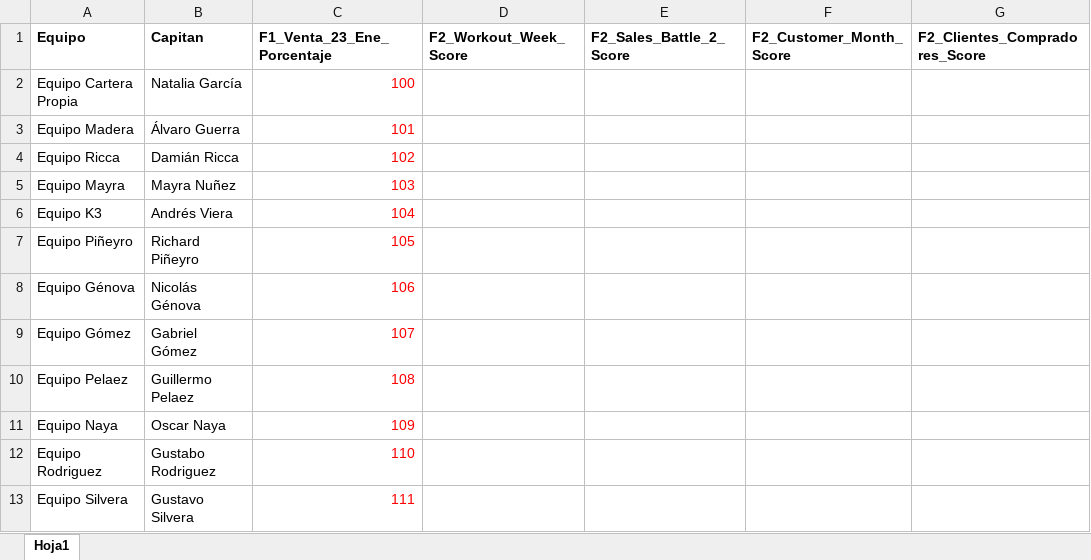
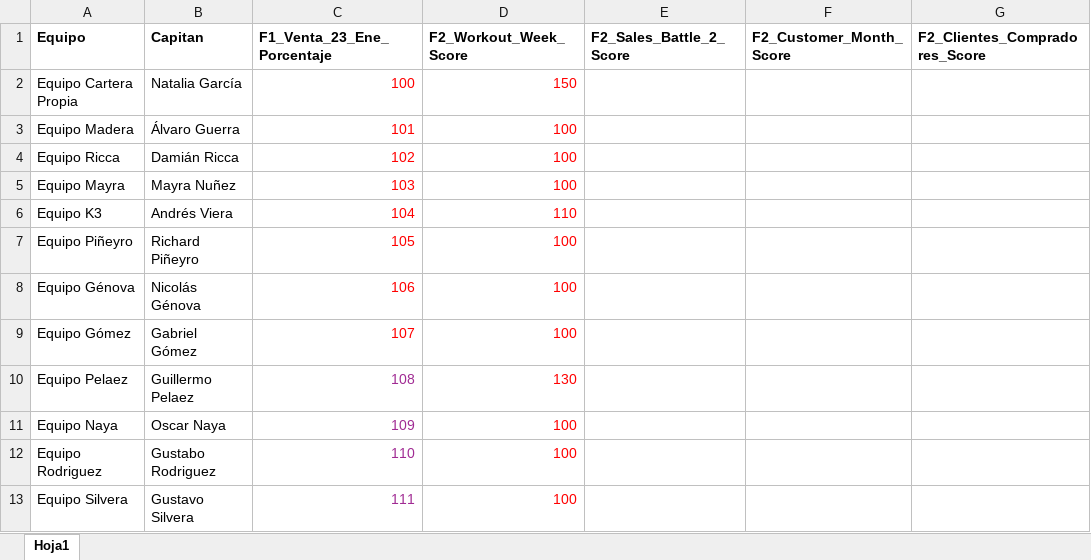
Before and after one commit to wurth-fidelidad-uy/wurth-mundial-2026, an Excel workbook: Planilla_Wurth_World_Cup_2026.xlsx, sheet Hoja1, drawn as a sheet; only a part is shown; values as stored, in another font and other column widths than the file's, no borders; the diff names each change by its address in the sheet, - before the commit and + after, or states it on an @@ line.

Commit message:
Add files via upload

```diff
--- a/Planilla_Wurth_World_Cup_2026.xlsx (sheet Hoja1)
+++ b/Planilla_Wurth_World_Cup_2026.xlsx (sheet Hoja1)
-D2 (F2_Workout_Week_Score): (empty)
+D2 (F2_Workout_Week_Score): 150
-D3:D5 (F2_Workout_Week_Score): (empty)
+D3:D5 (F2_Workout_Week_Score): 100
-D6 (F2_Workout_Week_Score): (empty)
+D6 (F2_Workout_Week_Score): 110
-D7:D9 (F2_Workout_Week_Score): (empty)
+D7:D9 (F2_Workout_Week_Score): 100
-C10:C13 text colour: #FF0000
+C10:C13 text colour: #A02B93
-D10 (F2_Workout_Week_Score): (empty)
+D10 (F2_Workout_Week_Score): 130
-D11:D13 (F2_Workout_Week_Score): (empty)
+D11:D13 (F2_Workout_Week_Score): 100
```
